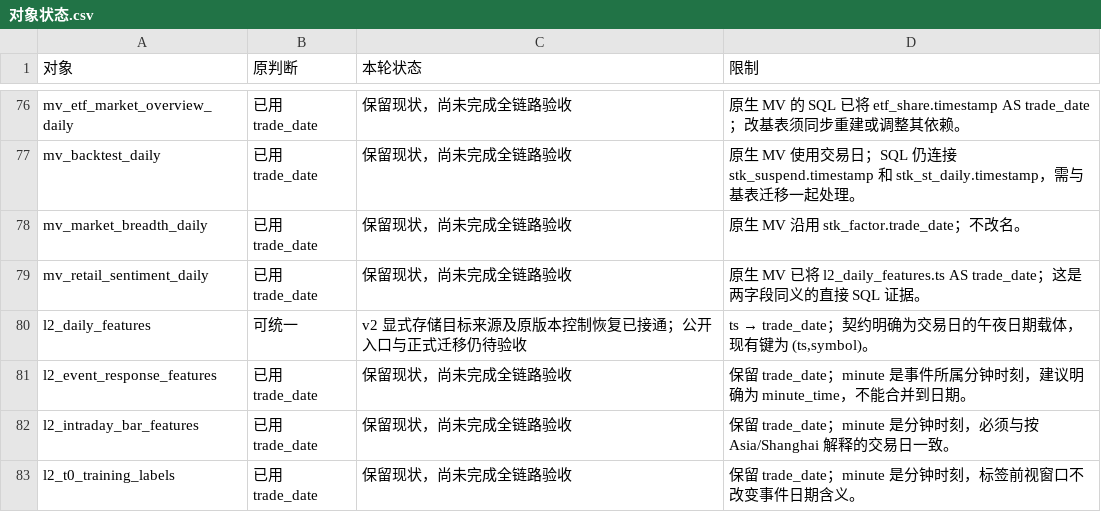
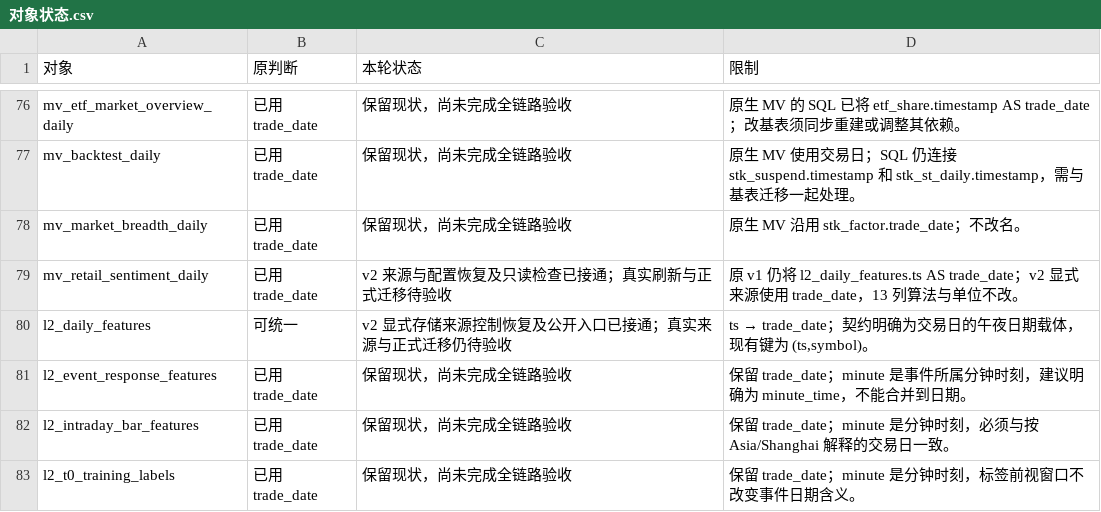
Before and after one commit to ZouTrankil/QuestDBWithData, a CSV file: docs/operations/cn-time-migration/对象状态.csv, drawn as a sheet; only a part is shown, gaps mark what is left out.

```diff
--- a/docs/operations/cn-time-migration/对象状态.csv
+++ b/docs/operations/cn-time-migration/对象状态.csv
@@ -78,4 +78,4 @@ mv_backtest_daily,已用 trade_date,保留现状，尚未完成全链路验收,
 mv_market_breadth_daily,已用 trade_date,保留现状，尚未完成全链路验收,原生 MV 沿用 stk_factor.trade_date；不改名。
-mv_retail_sentiment_daily,已用 trade_date,保留现状，尚未完成全链路验收,原生 MV 已将 l2_daily_features.ts AS trade_date；这是两字段同义的直接 SQL 证据。
-l2_daily_features,可统一,v2 显式存储目标来源及原版本控制恢复已接通；公开入口与正式迁移仍待验收,"ts → trade_date；契约明确为交易日的午夜日期载体，现有键为 (ts,symbol)。"
+mv_retail_sentiment_daily,已用 trade_date,v2 来源与配置恢复及只读检查已接通；真实刷新与正式迁移待验收,原 v1 仍将 l2_daily_features.ts AS trade_date；v2 显式来源使用 trade_date，13 列算法与单位不改。
+l2_daily_features,可统一,v2 显式存储来源控制恢复及公开入口已接通；真实来源与正式迁移仍待验收,"ts → trade_date；契约明确为交易日的午夜日期载体，现有键为 (ts,symbol)。"
 l2_event_response_features,已用 trade_date,保留现状，尚未完成全链路验收,保留 trade_date；minute 是事件所属分钟时刻，建议明确为 minute_time，不能合并到日期。
```
Also changed, not shown: 29 other files.
